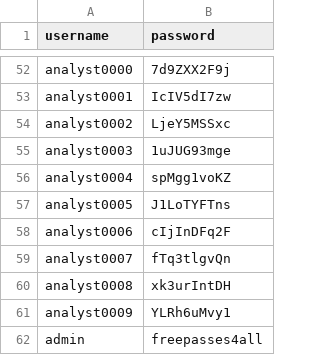
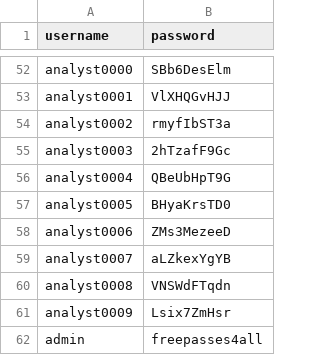
Before and after one commit to chriskar02/Tolltrax, a CSV file: back-end/dummy_data/passwords.csv, drawn as a sheet; only a part is shown, gaps mark what is left out; the diff covers the shown part only; the diff names each change by its address in the sheet, - before the commit and + after, or states it on an @@ line.

```diff
--- a/back-end/dummy_data/passwords.csv
+++ b/back-end/dummy_data/passwords.csv
-B52 (password): 7d9ZXX2F9j
+B52 (password): SBb6DesElm
-B53 (password): IcIV5dI7zw
+B53 (password): VlXHQGvHJJ
-B54 (password): LjeY5MSSxc
+B54 (password): rmyfIbST3a
-B55 (password): 1uJUG93mge
+B55 (password): 2hTzafF9Gc
-B56 (password): spMgg1voKZ
+B56 (password): QBeUbHpT9G
-B57 (password): J1LoTYFTns
+B57 (password): BHyaKrsTD0
-B58 (password): cIjInDFq2F
+B58 (password): ZMs3MezeeD
-B59 (password): fTq3tlgvQn
+B59 (password): aLZkexYgYB
-B60 (password): xk3urIntDH
+B60 (password): VNSWdFTqdn
-B61 (password): YLRh6uMvy1
+B61 (password): Lsix7ZmHsr
```
Also changed, not shown: 10 added rows, 10 removed rows and 40 edited cells elsewhere in this file, back-end/dummy_data/transceiver.csv, back-end/dummy_data/users.csv, 2 other files.
